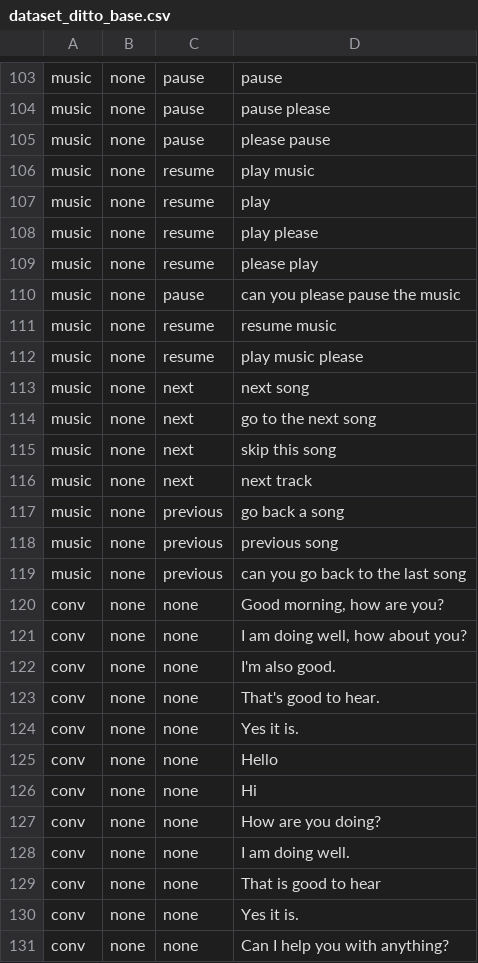
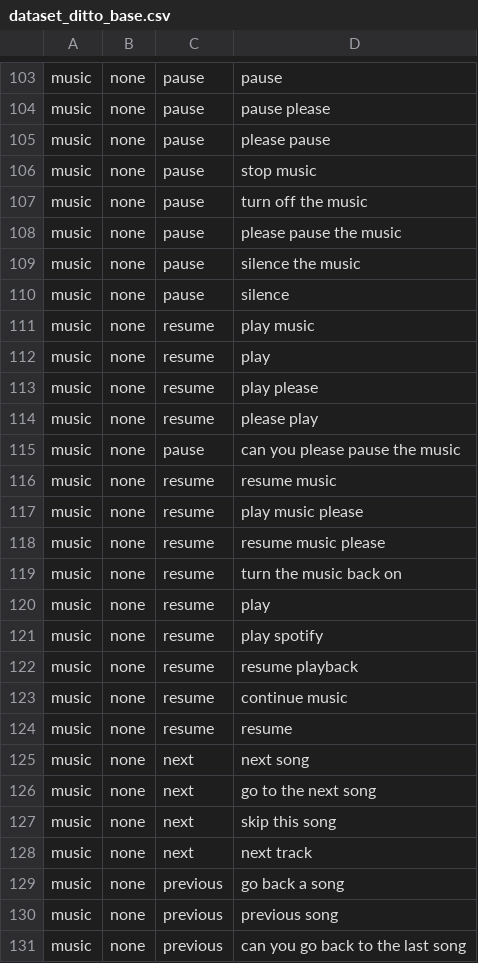
Before and after one commit to ditto-assistant/nlp_server, a CSV file: data/dataset_ditto_base.csv, drawn as a sheet; only a part is shown, gaps mark what is left out; the shorter side is filled out with more unchanged rows.

```diff
--- a/data/dataset_ditto_base.csv
+++ b/data/dataset_ditto_base.csv
@@ -105,2 +105,7 @@ music,none,pause,pause please
 music,none,pause,please pause
+music,none,pause,stop music
+music,none,pause,turn off the music
+music,none,pause,please pause the music
+music,none,pause,silence the music
+music,none,pause,silence
 music,none,resume,play music
@@ -112,2 +117,9 @@ music,none,resume,resume music
 music,none,resume,play music please
+music,none,resume,resume music please
+music,none,resume,turn the music back on
+music,none,resume,play
+music,none,resume,play spotify
+music,none,resume,resume playback
+music,none,resume,continue music
+music,none,resume,resume
 music,none,next,next song
```
Also changed, not shown: data/dataset_ditto.csv, 21 other files.
